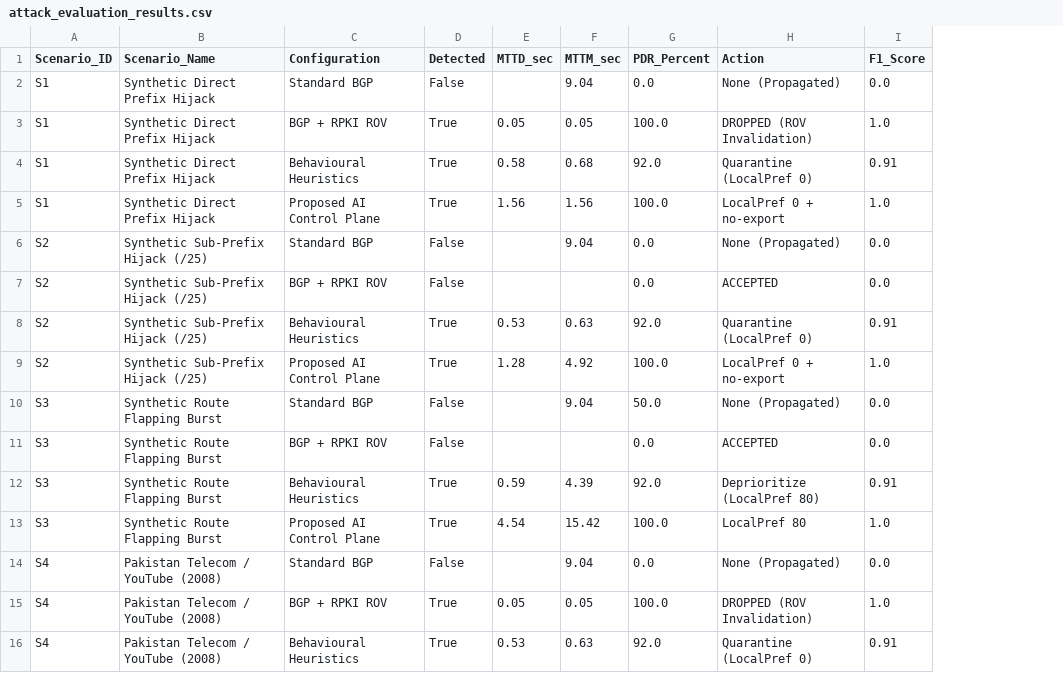
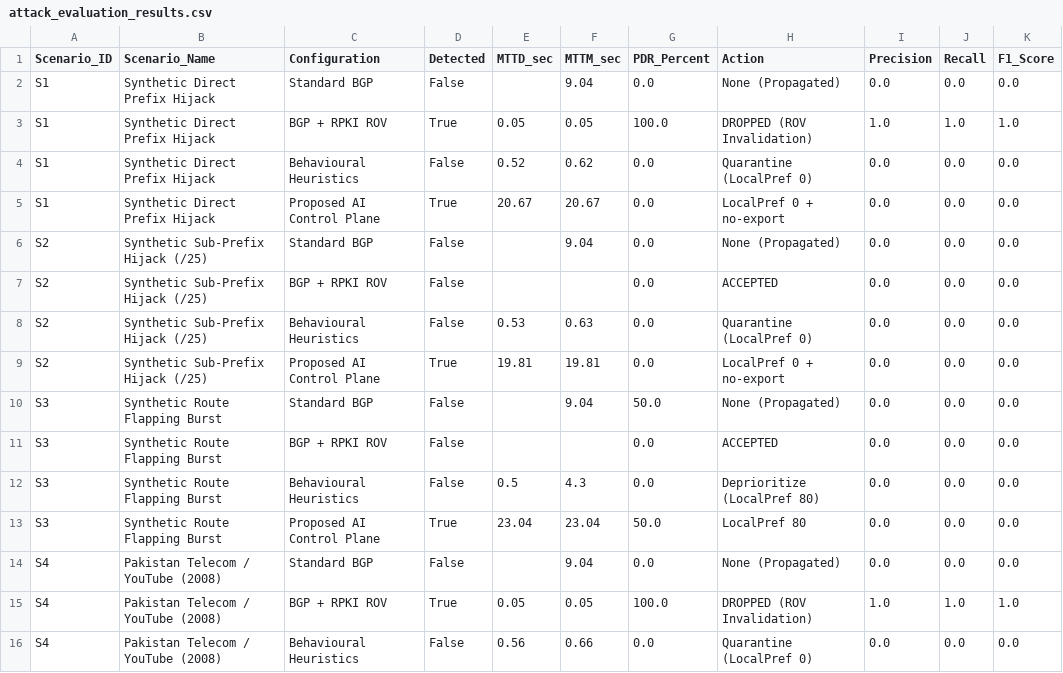
Before and after one commit to Sudalai-kumar/AI-Enhanced-BGP, a CSV file: experiments/results/attack_evaluation_results.csv, drawn as a sheet; only a part is shown; addresses are those after the commit; the diff covers the shown part only; the diff names each change by its address in the sheet, - before the commit and + after, or states it on an @@ line.

```diff
--- a/experiments/results/attack_evaluation_results.csv
+++ b/experiments/results/attack_evaluation_results.csv
+column I (Precision), rows 2-16: 0.0 | 1.0 | 0.0 | 0.0 | 0.0 | 0.0 | 0.0 | 0.0 | 0.0 | 0.0 | 0.0 | 0.0 | 0.0 | 1.0 | 0.0
+column J (Recall), rows 2-16: 0.0 | 1.0 | 0.0 | 0.0 | 0.0 | 0.0 | 0.0 | 0.0 | 0.0 | 0.0 | 0.0 | 0.0 | 0.0 | 1.0 | 0.0
-D4 (Detected): True
+D4 (Detected): False
-E4 (MTTD_sec): 0.58
+E4 (MTTD_sec): 0.52
-F4 (MTTM_sec): 0.68
+F4 (MTTM_sec): 0.62
-G4 (PDR_Percent): 92.0
+G4 (PDR_Percent): 0.0
-K4 (F1_Score): 0.91
+K4 (F1_Score): 0.0
-E5 (MTTD_sec): 1.56
+E5 (MTTD_sec): 20.67
-F5 (MTTM_sec): 1.56
+F5 (MTTM_sec): 20.67
-G5 (PDR_Percent): 100.0
+G5 (PDR_Percent): 0.0
-K5 (F1_Score): 1.0
+K5 (F1_Score): 0.0
-D8 (Detected): True
+D8 (Detected): False
-G8 (PDR_Percent): 92.0
+G8 (PDR_Percent): 0.0
-K8 (F1_Score): 0.91
+K8 (F1_Score): 0.0
-E9 (MTTD_sec): 1.28
+E9 (MTTD_sec): 19.81
-F9 (MTTM_sec): 4.92
+F9 (MTTM_sec): 19.81
-G9 (PDR_Percent): 100.0
+G9 (PDR_Percent): 0.0
-K9 (F1_Score): 1.0
+K9 (F1_Score): 0.0
-D12 (Detected): True
+D12 (Detected): False
-E12 (MTTD_sec): 0.59
+E12 (MTTD_sec): 0.5
-F12 (MTTM_sec): 4.39
+F12 (MTTM_sec): 4.3
-G12 (PDR_Percent): 92.0
+G12 (PDR_Percent): 0.0
-K12 (F1_Score): 0.91
+K12 (F1_Score): 0.0
-E13 (MTTD_sec): 4.54
+E13 (MTTD_sec): 23.04
-F13 (MTTM_sec): 15.42
+F13 (MTTM_sec): 23.04
-G13 (PDR_Percent): 100.0
+G13 (PDR_Percent): 50.0
-K13 (F1_Score): 1.0
+K13 (F1_Score): 0.0
-D16 (Detected): True
+D16 (Detected): False
-E16 (MTTD_sec): 0.53
+E16 (MTTD_sec): 0.56
-F16 (MTTM_sec): 0.63
+F16 (MTTM_sec): 0.66
-G16 (PDR_Percent): 92.0
+G16 (PDR_Percent): 0.0
-K16 (F1_Score): 0.91
+K16 (F1_Score): 0.0
```
Also changed, not shown: 20 edited cells elsewhere in this file, 29 other files.
